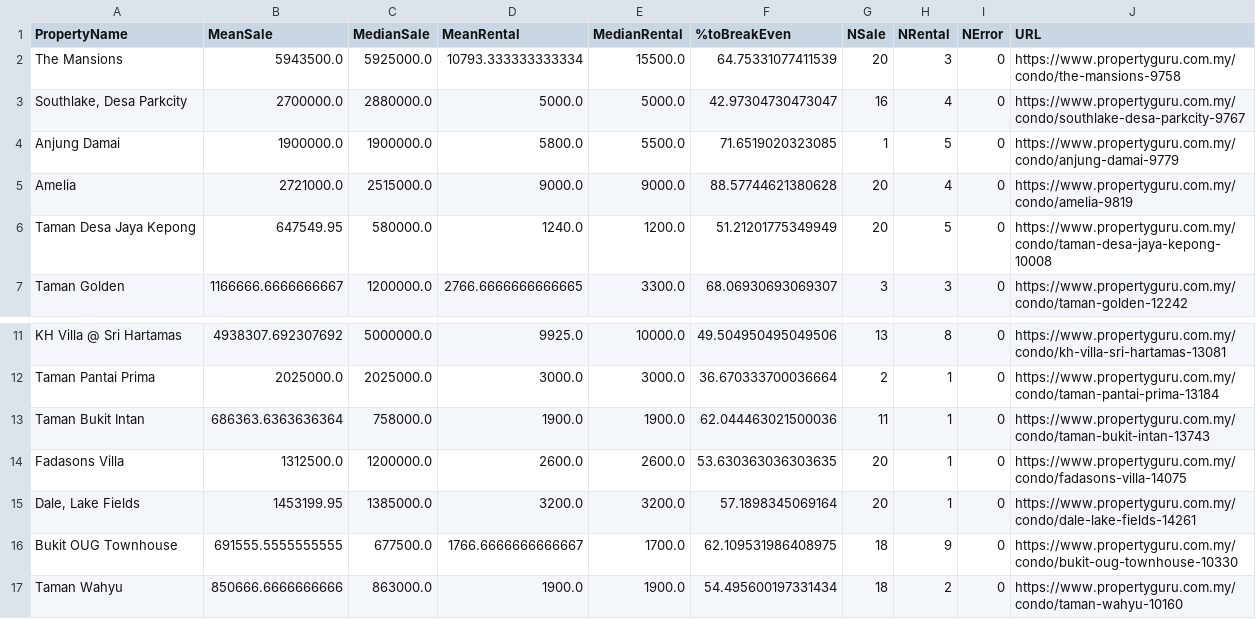
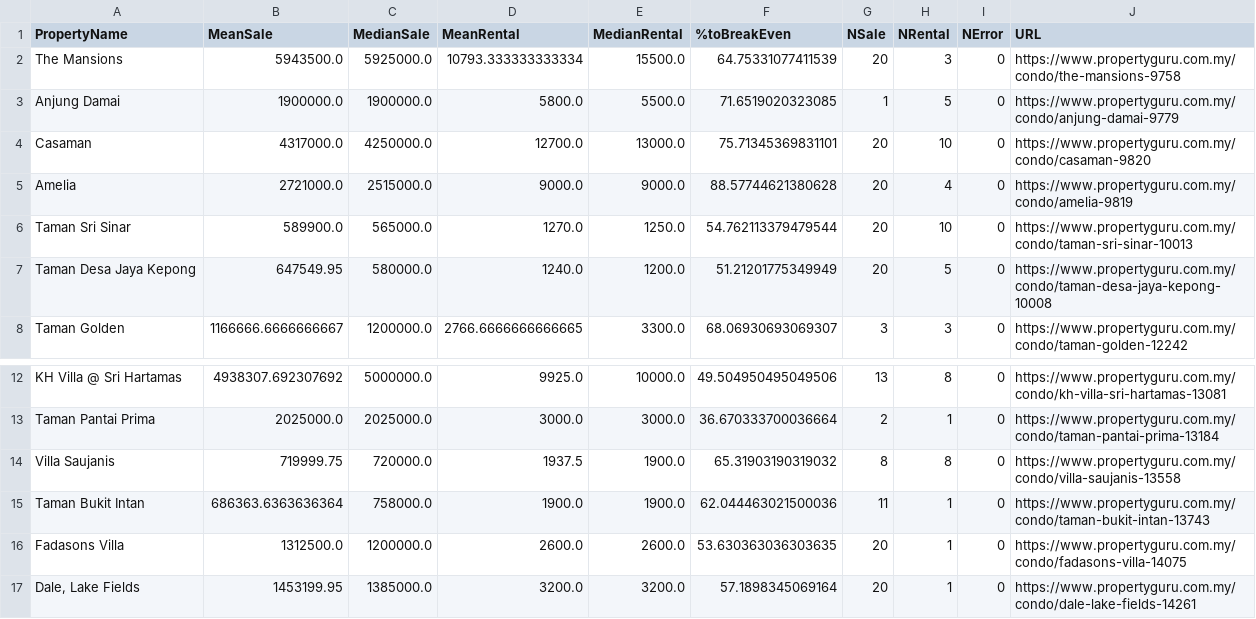
Before and after one commit to DicksonC96/PropertyGuru-Scraper, a CSV file: terrace-kl-analyzed.csv, drawn as a sheet; only a part is shown, gaps mark what is left out; the shorter side is filled out with more unchanged rows; removed rows and columns are numbered as before the commit, all else as after; the diff names each change by its address in the sheet, - before the commit and + after, or states it on an @@ line.

```diff
--- a/terrace-kl-analyzed.csv
+++ b/terrace-kl-analyzed.csv
-row 3: Southlake, Desa Parkcity | 2700000.0 | 2880000.0 | 5000.0 | 5000.0 | 42.97304730473047 | 16 | 4 | 0 | https://www.propertyguru.com.my/condo/southlake-desa-parkcity-9767
+row 4: Casaman | 4317000.0 | 4250000.0 | 12700.0 | 13000.0 | 75.71345369831101 | 20 | 10 | 0 | https://www.propertyguru.com.my/condo/casaman-9820
+row 6: Taman Sri Sinar | 589900.0 | 565000.0 | 1270.0 | 1250.0 | 54.762113379479544 | 20 | 10 | 0 | https://www.propertyguru.com.my/condo/taman-sri-sinar-10013
+row 14: Villa Saujanis | 719999.75 | 720000.0 | 1937.5 | 1900.0 | 65.31903190319032 | 8 | 8 | 0 | https://www.propertyguru.com.my/condo/villa-saujanis-13558
```
